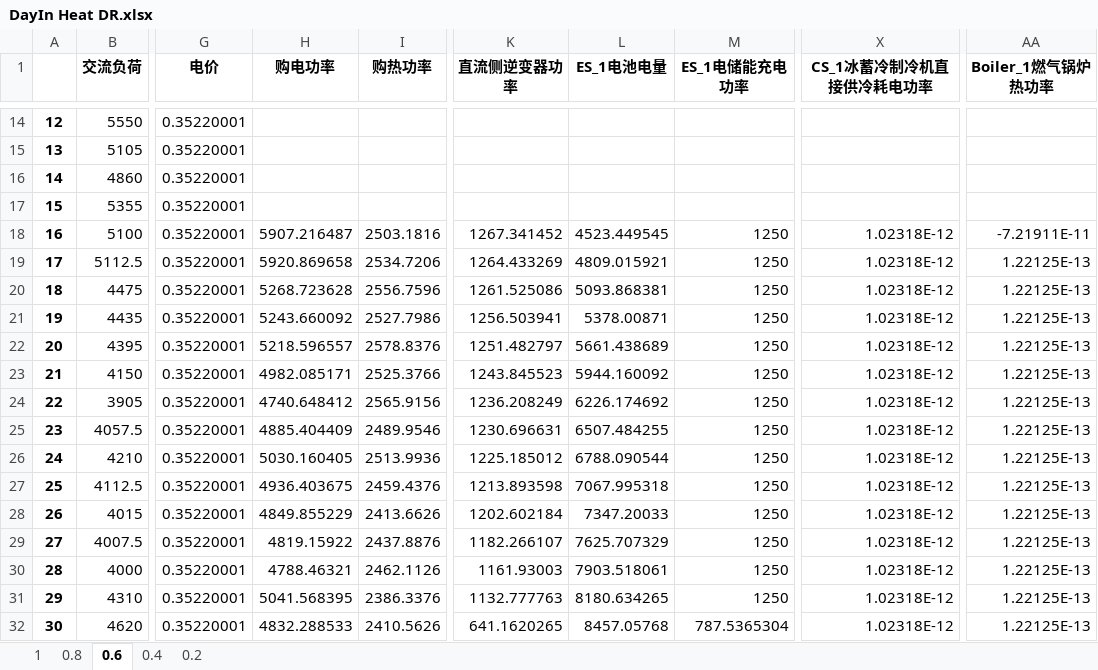
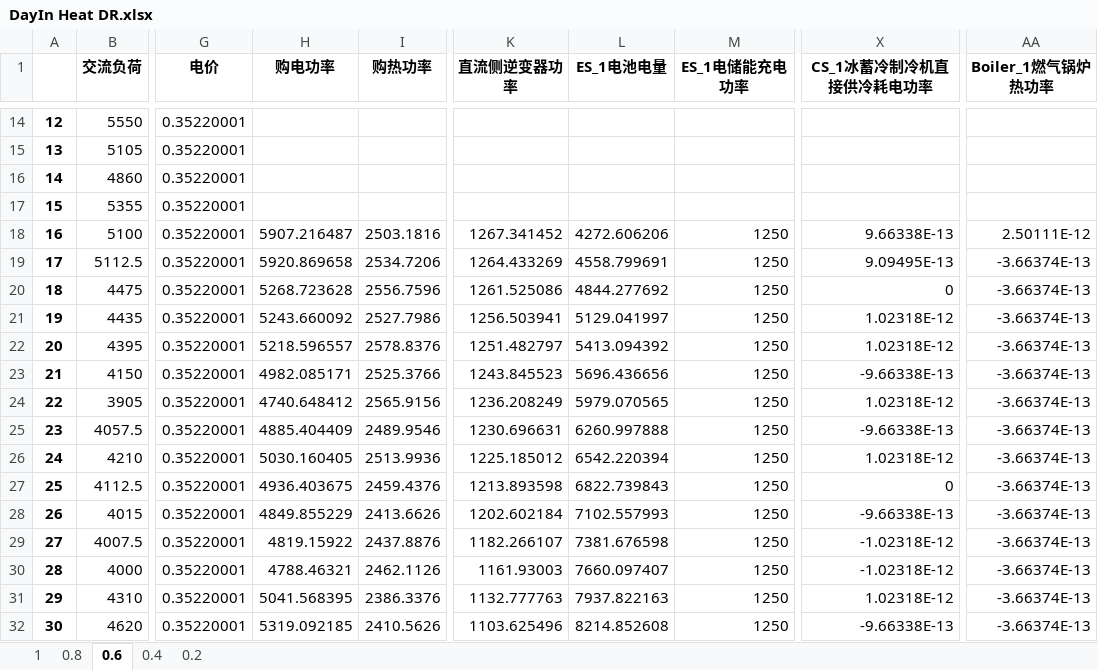
Before and after one commit to zidanessf/microgridOptimalDispatch, an Excel workbook: DayIn Heat DR.xlsx, sheet 0.6, drawn as a sheet; only a part is shown, gaps mark what is left out; values as stored, in another font and other column widths than the file's, no borders; the diff covers the shown part only; the diff names each change by its address in the sheet, - before the commit and + after, or states it on an @@ line.

```diff
--- a/DayIn Heat DR.xlsx (sheet 0.6)
+++ b/DayIn Heat DR.xlsx (sheet 0.6)
-L18 (ES_1电池电量): 4523.449545
+L18 (ES_1电池电量): 4272.606206
-X18 (CS_1冰蓄冷制冷机直接供冷耗电功率): 1.02318E-12
+X18 (CS_1冰蓄冷制冷机直接供冷耗电功率): 9.66338E-13
-AA18 (Boiler_1燃气锅炉热功率): -7.21911E-11
+AA18 (Boiler_1燃气锅炉热功率): 2.50111E-12
-L19 (ES_1电池电量): 4809.015921
+L19 (ES_1电池电量): 4558.799691
-X19 (CS_1冰蓄冷制冷机直接供冷耗电功率): 1.02318E-12
+X19 (CS_1冰蓄冷制冷机直接供冷耗电功率): 9.09495E-13
-AA19:AA32 (Boiler_1燃气锅炉热功率): 1.22125E-13
+AA19:AA32 (Boiler_1燃气锅炉热功率): -3.66374E-13
-L20 (ES_1电池电量): 5093.868381
+L20 (ES_1电池电量): 4844.277692
-X20 (CS_1冰蓄冷制冷机直接供冷耗电功率): 1.02318E-12
+X20 (CS_1冰蓄冷制冷机直接供冷耗电功率): 0
-L21 (ES_1电池电量): 5378.00871
+L21 (ES_1电池电量): 5129.041997
-L22 (ES_1电池电量): 5661.438689
+L22 (ES_1电池电量): 5413.094392
-L23 (ES_1电池电量): 5944.160092
+L23 (ES_1电池电量): 5696.436656
-X23 (CS_1冰蓄冷制冷机直接供冷耗电功率): 1.02318E-12
+X23 (CS_1冰蓄冷制冷机直接供冷耗电功率): -9.66338E-13
-L24 (ES_1电池电量): 6226.174692
+L24 (ES_1电池电量): 5979.070565
-L25 (ES_1电池电量): 6507.484255
+L25 (ES_1电池电量): 6260.997888
-X25 (CS_1冰蓄冷制冷机直接供冷耗电功率): 1.02318E-12
+X25 (CS_1冰蓄冷制冷机直接供冷耗电功率): -9.66338E-13
-L26 (ES_1电池电量): 6788.090544
+L26 (ES_1电池电量): 6542.220394
-L27 (ES_1电池电量): 7067.995318
+L27 (ES_1电池电量): 6822.739843
-X27 (CS_1冰蓄冷制冷机直接供冷耗电功率): 1.02318E-12
+X27 (CS_1冰蓄冷制冷机直接供冷耗电功率): 0
-L28 (ES_1电池电量): 7347.20033
+L28 (ES_1电池电量): 7102.557993
-X28 (CS_1冰蓄冷制冷机直接供冷耗电功率): 1.02318E-12
+X28 (CS_1冰蓄冷制冷机直接供冷耗电功率): -9.66338E-13
-L29 (ES_1电池电量): 7625.707329
+L29 (ES_1电池电量): 7381.676598
-X29:X30 (CS_1冰蓄冷制冷机直接供冷耗电功率): 1.02318E-12
+X29:X30 (CS_1冰蓄冷制冷机直接供冷耗电功率): -1.02318E-12
-L30 (ES_1电池电量): 7903.518061
+L30 (ES_1电池电量): 7660.097407
-L31 (ES_1电池电量): 8180.634265
+L31 (ES_1电池电量): 7937.822163
-H32 (购电功率): 4832.288533
+H32 (购电功率): 5319.092185
-K32 (直流侧逆变器功率): 641.1620265
+K32 (直流侧逆变器功率): 1103.625496
-L32 (ES_1电池电量): 8457.05768
+L32 (ES_1电池电量): 8214.852608
-M32 (ES_1电储能充电功率): 787.5365304
+M32 (ES_1电储能充电功率): 1250
-X32 (CS_1冰蓄冷制冷机直接供冷耗电功率): 1.02318E-12
+X32 (CS_1冰蓄冷制冷机直接供冷耗电功率): -9.66338E-13
```
Also changed, not shown: 246 edited cells elsewhere in this sheet, sheet 0.4, sheet 0.2, sheet 0.8, sheet 1, DayAhead Electric DR.xlsx, DayAhead Heat DR.xlsx, 6 other files.
